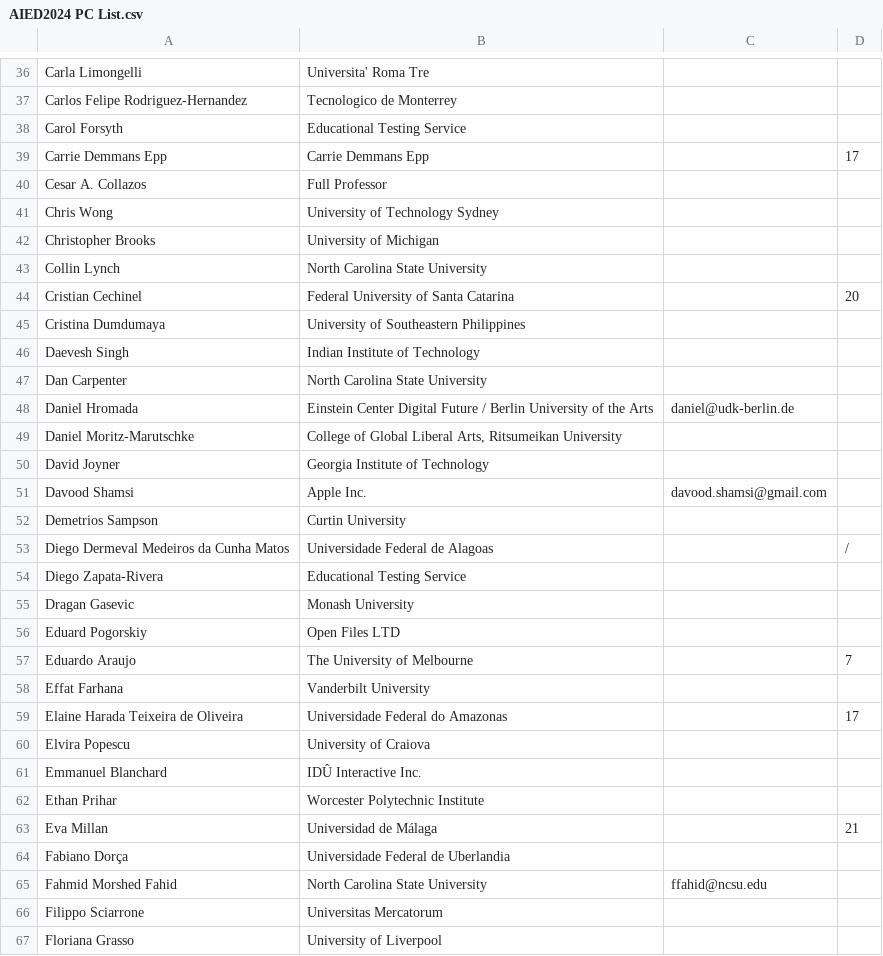
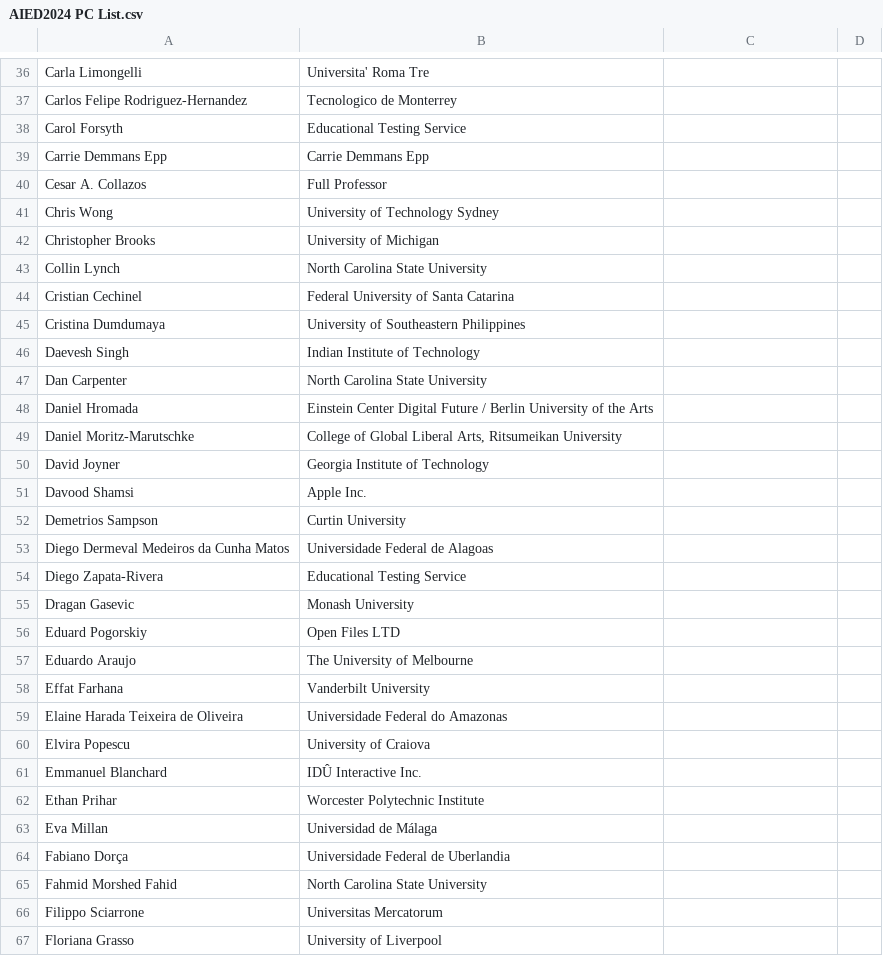
Before and after one commit to aolney/program-committee-h-index, a CSV file: AIED2024 PC List.csv, drawn as a sheet; only a part is shown, gaps mark what is left out; the diff covers the shown part only.

```diff
--- a/AIED2024 PC List.csv
+++ b/AIED2024 PC List.csv
@@ -38,3 +38,3 @@ Carlos Felipe Rodriguez-Hernandez	Tecnologico de Monterrey
 Carol Forsyth	Educational Testing Service
-Carrie Demmans Epp	Carrie Demmans Epp		17	
+Carrie Demmans Epp	Carrie Demmans Epp
 Cesar A. Collazos	Full Professor
@@ -43,3 +43,3 @@ Christopher Brooks	University of Michigan
 Collin Lynch	North Carolina State University
-Cristian Cechinel	Federal University of Santa Catarina		20	
+Cristian Cechinel	Federal University of Santa Catarina
 Cristina Dumdumaya	University of Southeastern Philippines
@@ -47,8 +47,8 @@ Daevesh Singh	Indian Institute of Technology
 Dan Carpenter	North Carolina State University
-Daniel Hromada	Einstein Center Digital Future / Berlin University of the Arts	daniel@udk-berlin.de		
+Daniel Hromada	Einstein Center Digital Future / Berlin University of the Arts
 Daniel Moritz-Marutschke	College of Global Liberal Arts, Ritsumeikan University
 David Joyner	Georgia Institute of Technology
-Davood Shamsi	Apple Inc.	davood.shamsi@gmail.com		
+Davood Shamsi	Apple Inc.
 Demetrios Sampson	Curtin University
-Diego Dermeval Medeiros da Cunha Matos	Universidade Federal de Alagoas		/	
+Diego Dermeval Medeiros da Cunha Matos	Universidade Federal de Alagoas
 Diego Zapata-Rivera	Educational Testing Service
@@ -56,5 +56,5 @@ Dragan Gasevic	Monash University
 Eduard Pogorskiy	Open Files LTD
-Eduardo Araujo	The University of Melbourne		7	
+Eduardo Araujo	The University of Melbourne
 Effat Farhana	Vanderbilt University
-Elaine Harada Teixeira de Oliveira	Universidade Federal do Amazonas		17	
+Elaine Harada Teixeira de Oliveira	Universidade Federal do Amazonas
 Elvira Popescu	University of Craiova
@@ -62,5 +62,5 @@ Emmanuel Blanchard	IDÛ Interactive Inc.
 Ethan Prihar	Worcester Polytechnic Institute
-Eva Millan	Universidad de Málaga		21	
+Eva Millan	Universidad de Málaga
 Fabiano Dorça	Universidade Federal de Uberlandia
-Fahmid Morshed Fahid	North Carolina State University	ffahid@ncsu.edu		
+Fahmid Morshed Fahid	North Carolina State University
 Filippo Sciarrone	Universitas Mercatorum
```
Also changed, not shown: 50 edited cells elsewhere in this file.
